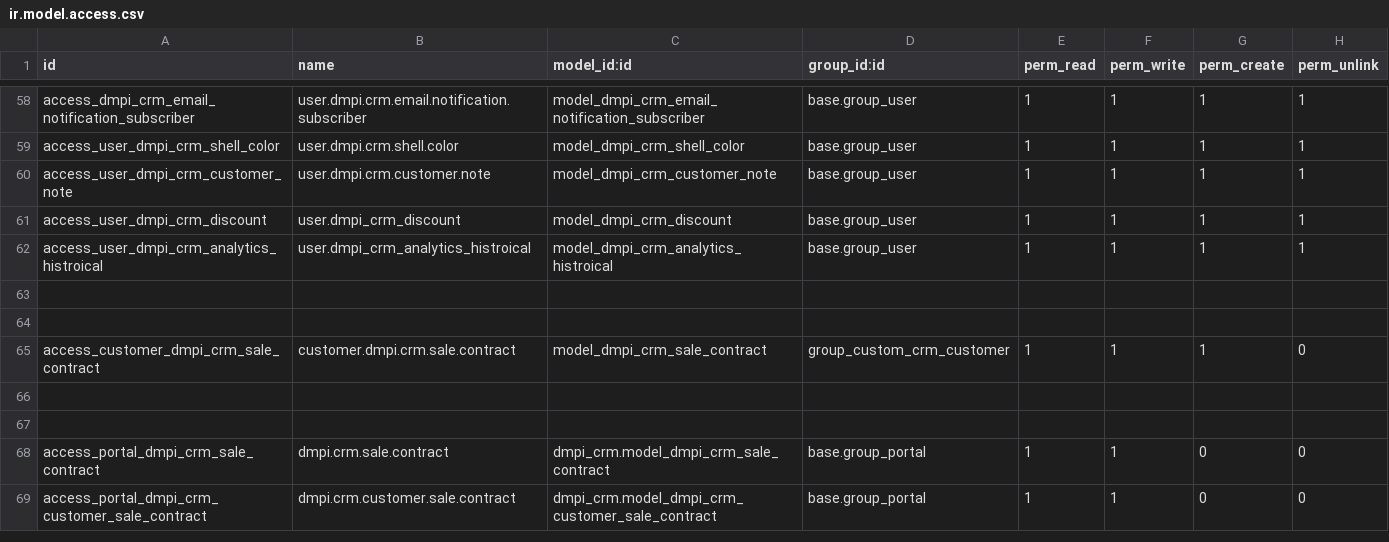
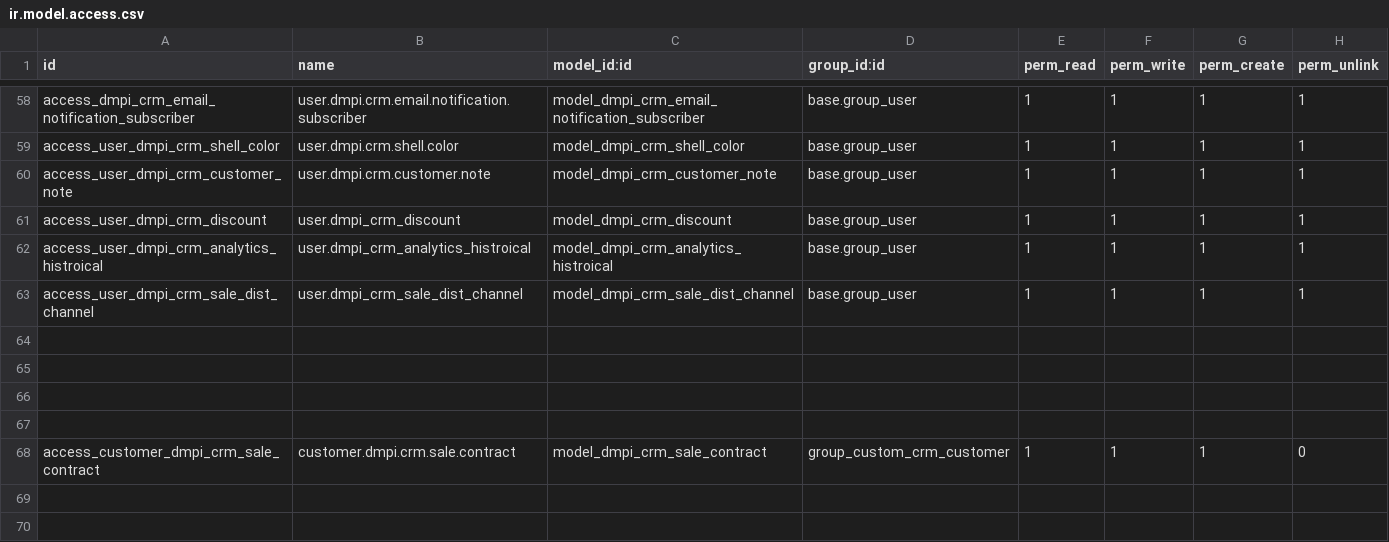
Before and after one commit to toolkt/dmpi_fresh, a CSV file: dmpi_crm/security/ir.model.access.csv, drawn as a sheet; only a part is shown, gaps mark what is left out; the shorter side is filled out with more unchanged rows.

Commit message:
updated historical data

```diff
--- a/dmpi_crm/security/ir.model.access.csv
+++ b/dmpi_crm/security/ir.model.access.csv
@@ -62,2 +62,5 @@ access_user_dmpi_crm_discount,user.dmpi_crm_discount,model_dmpi_crm_discount,bas
 access_user_dmpi_crm_analytics_histroical,user.dmpi_crm_analytics_histroical,model_dmpi_crm_analytics_histroical,base.group_user,1,1,1,1
+access_user_dmpi_crm_sale_dist_channel,user.dmpi_crm_sale_dist_channel,model_dmpi_crm_sale_dist_channel,base.group_user,1,1,1,1
+
+
 
```
Also changed, not shown: 4 other files.
